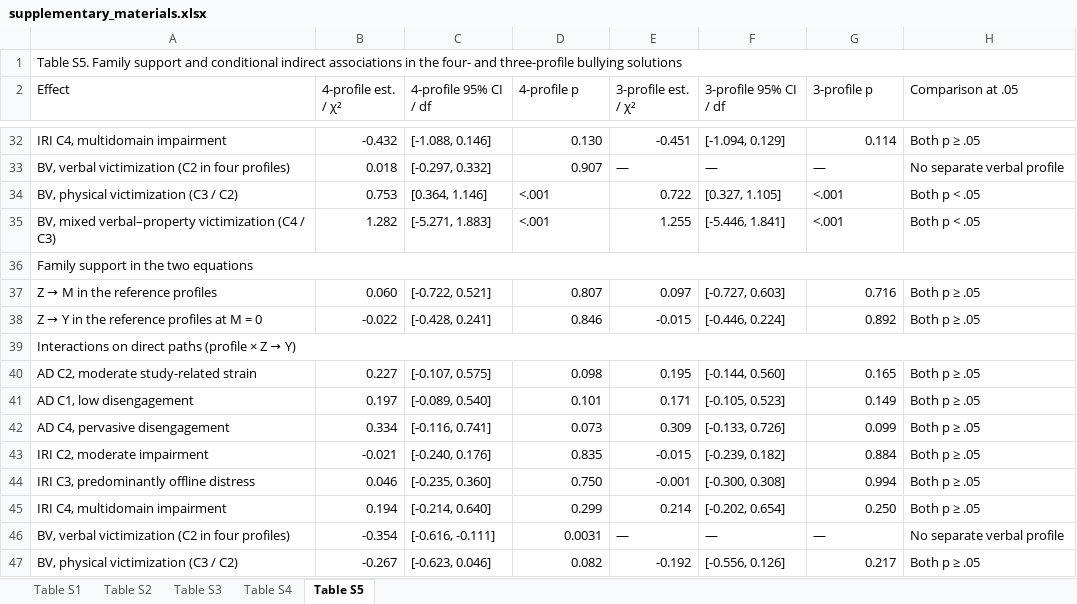
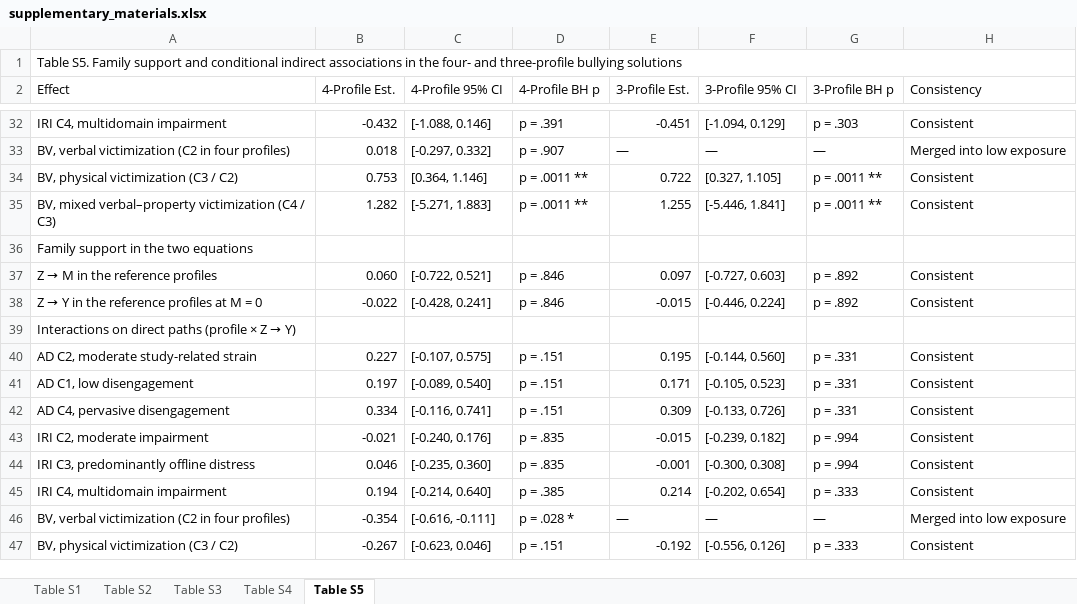
Before and after one commit to taostat1/School-Detectable_Risk_Profiles_Suicidal_Thoughts_and_Adolescent_Self-Harm, an Excel workbook: output/supplementary_materials.xlsx, sheet Table S5, drawn as a sheet; only a part is shown, gaps mark what is left out; values as stored, in another font and other column widths than the file's, no cell formats; conditional formats not drawn; removed rows and columns are numbered as before the commit, all else as after; the diff covers the shown part only; the diff names each change by its address in the sheet, - before the commit and + after, or states it on an @@ line.

Commit message:
Update figures and supplementary tables with Benjamini-Hochberg adjustments

```diff
--- a/output/supplementary_materials.xlsx (sheet Table S5)
+++ b/output/supplementary_materials.xlsx (sheet Table S5)
-B2: 4-profile est. / χ²
+B2: 4-Profile Est.
-C2: 4-profile 95% CI / df
+C2: 4-Profile 95% CI
-D2: 4-profile p
+D2: 4-Profile BH p
-E2: 3-profile est. / χ²
+E2: 3-Profile Est.
-F2: 3-profile 95% CI / df
+F2: 3-Profile 95% CI
-G2: 3-profile p
+G2: 3-Profile BH p
-H2: Comparison at .05
+H2: Consistency
-D32 (4-Profile BH p): 0.130
+D32 (4-Profile BH p): p = .391
-G32 (3-Profile BH p): 0.114
+G32 (3-Profile BH p): p = .303
-H32 (Consistency): Both p ≥ .05
+H32 (Consistency): Consistent
-D33 (4-Profile BH p): 0.907
+D33 (4-Profile BH p): p = .907
-H33 (Consistency): No separate verbal profile
+H33 (Consistency): Merged into low exposure
-D34:D35 (4-Profile BH p): <.001
+D34:D35 (4-Profile BH p): p = .0011 **
-G34:G35 (3-Profile BH p): <.001
+G34:G35 (3-Profile BH p): p = .0011 **
-H34:H35 (Consistency): Both p < .05
+H34:H35 (Consistency): Consistent
-A36:H36 merged
-D37 (4-Profile BH p): 0.807
+D37 (4-Profile BH p): p = .846
-G37 (3-Profile BH p): 0.716
+G37 (3-Profile BH p): p = .892
-H37:H38 (Consistency): Both p ≥ .05
+H37:H38 (Consistency): Consistent
-D38 (4-Profile BH p): 0.846
+D38 (4-Profile BH p): p = .846
-G38 (3-Profile BH p): 0.892
+G38 (3-Profile BH p): p = .892
-A39:H39 merged
-D40 (4-Profile BH p): 0.098
+D40 (4-Profile BH p): p = .151
-G40 (3-Profile BH p): 0.165
+G40 (3-Profile BH p): p = .331
-H40:H45 (Consistency): Both p ≥ .05
+H40:H45 (Consistency): Consistent
-D41 (4-Profile BH p): 0.101
+D41 (4-Profile BH p): p = .151
-G41 (3-Profile BH p): 0.149
+G41 (3-Profile BH p): p = .331
-D42 (4-Profile BH p): 0.073
+D42 (4-Profile BH p): p = .151
-G42 (3-Profile BH p): 0.099
+G42 (3-Profile BH p): p = .331
-D43 (4-Profile BH p): 0.835
+D43 (4-Profile BH p): p = .835
-G43 (3-Profile BH p): 0.884
+G43 (3-Profile BH p): p = .994
-D44 (4-Profile BH p): 0.750
+D44 (4-Profile BH p): p = .835
-G44 (3-Profile BH p): 0.994
+G44 (3-Profile BH p): p = .994
-D45 (4-Profile BH p): 0.299
+D45 (4-Profile BH p): p = .385
-G45 (3-Profile BH p): 0.250
+G45 (3-Profile BH p): p = .333
-D46 (4-Profile BH p): 0.0031
+D46 (4-Profile BH p): p = .028 *
-H46 (Consistency): No separate verbal profile
+H46 (Consistency): Merged into low exposure
-D47 (4-Profile BH p): 0.082
+D47 (4-Profile BH p): p = .151
-G47 (3-Profile BH p): 0.217
+G47 (3-Profile BH p): p = .333
-H47 (Consistency): Both p ≥ .05
+H47 (Consistency): Consistent
```
Also changed, not shown: 17 added rows, 25 removed rows, 221 edited cells and merged cells elsewhere in this sheet, sheet Table S4, cell formats, 13 other files.
